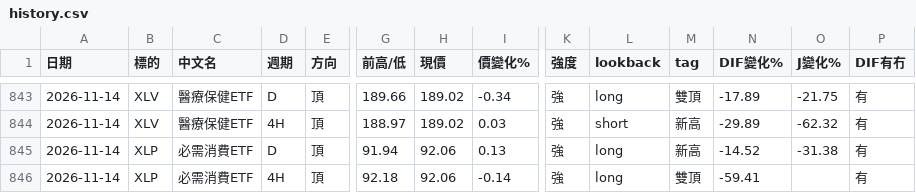
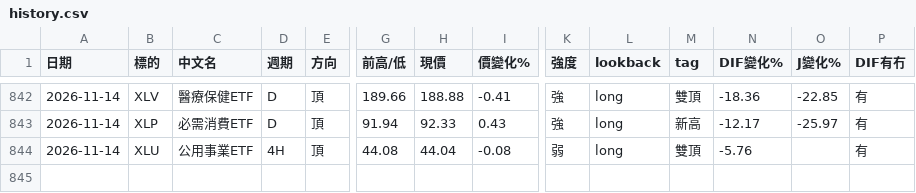
Before and after one commit to sector-div-rader/sector-div-radar, a CSV file: history.csv, drawn as a sheet; only a part is shown, gaps mark what is left out; removed rows and columns are numbered as before the commit, all else as after; rows hold the shown columns only; the diff covers the shown part only; the diff names each change by its address in the sheet, - before the commit and + after, or states it on an @@ line.

```diff
--- a/history.csv
+++ b/history.csv
-H842 (現價): 189.02
+H842 (現價): 188.88
-I842 (價變化%): -0.34
+I842 (價變化%): -0.41
-N842 (DIF變化%): -17.89
+N842 (DIF變化%): -18.36
-O842 (J變化%): -21.75
+O842 (J變化%): -22.85
-row 844: 2026-11-14 | XLV | 醫療保健ETF | 4H | 頂 | 188.97 | 189.02 | 0.03 | 強 | short | 新高 | -29.89 | -62.32 | 有
-H843 (現價): 92.06
+H843 (現價): 92.33
-I843 (價變化%): 0.13
+I843 (價變化%): 0.43
-N843 (DIF變化%): -14.52
+N843 (DIF變化%): -12.17
-O843 (J變化%): -31.38
+O843 (J變化%): -25.97
-B844 (標的): XLP
+B844 (標的): XLU
-C844 (中文名): 必需消費ETF
+C844 (中文名): 公用事業ETF
-G844 (前高/低): 92.18
+G844 (前高/低): 44.08
-H844 (現價): 92.06
+H844 (現價): 44.04
-I844 (價變化%): -0.14
+I844 (價變化%): -0.08
-K844 (強度): 強
+K844 (強度): 弱
-N844 (DIF變化%): -59.41
+N844 (DIF變化%): -5.76
```
Also changed, not shown: 1 added row, 2 removed rows and 30 edited cells elsewhere in this file, 3 other files.
